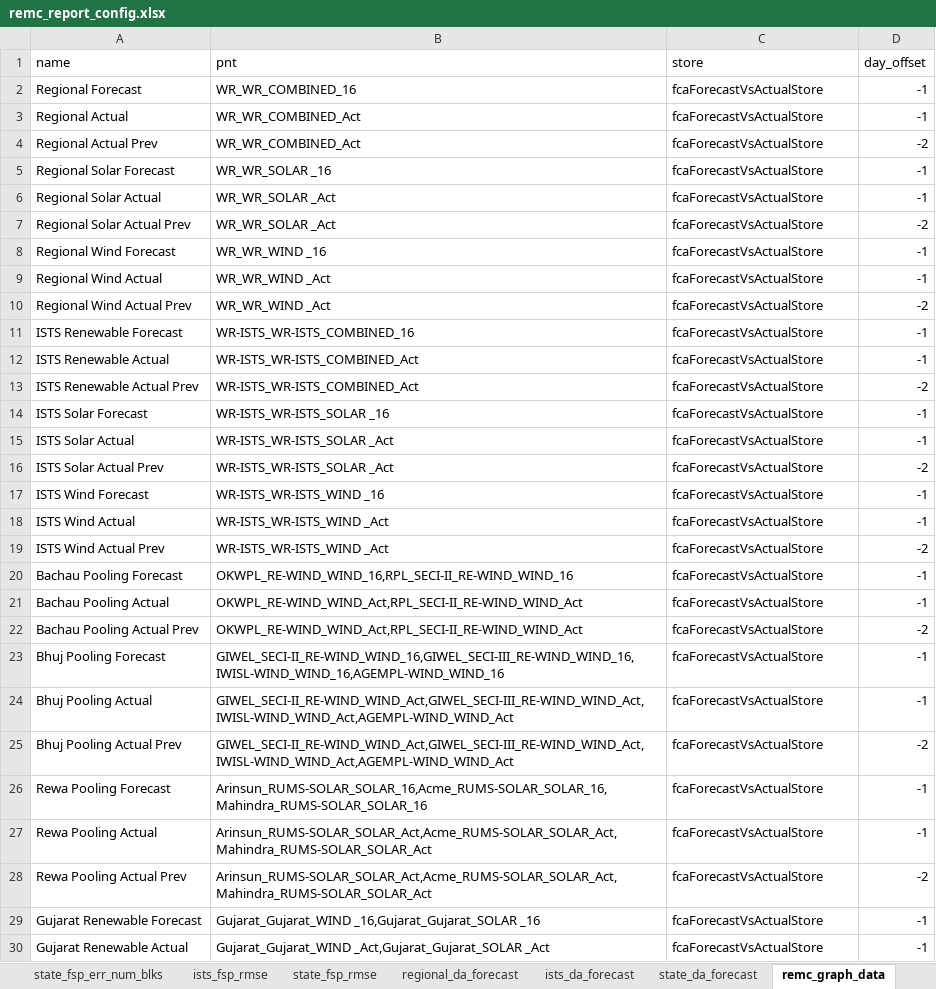
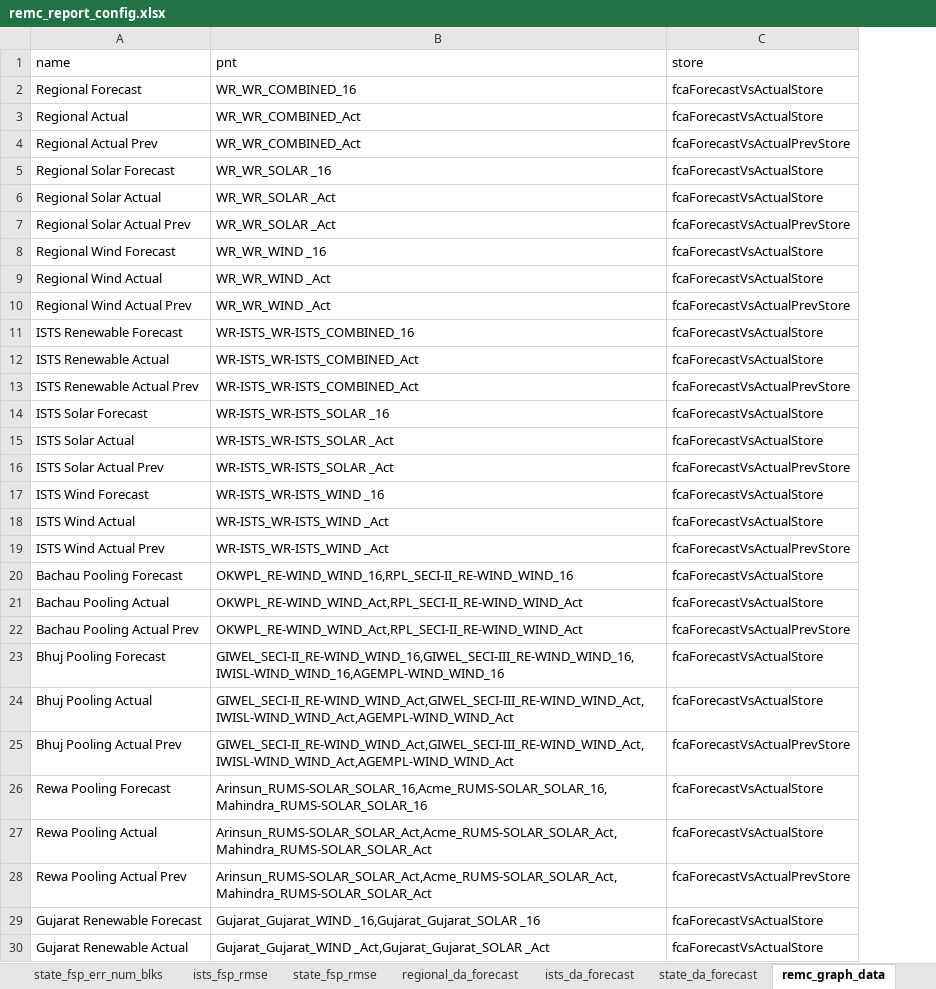
Before and after one commit to nagasudhirpulla/wrldc_remc_reports_generator, an Excel workbook: config/remc_report_config.xlsx, sheet remc_graph_data, drawn as a sheet; only a part is shown; values as stored, in another font and other column widths than the file's, no borders; the diff covers the shown part only; the diff names each change by its address in the sheet, - before the commit and + after, or states it on an @@ line.

```diff
--- a/config/remc_report_config.xlsx (sheet remc_graph_data)
+++ b/config/remc_report_config.xlsx (sheet remc_graph_data)
-column D (day_offset), rows 2-30: -1 | -1 | -2 | -1 | -1 | -2 | -1 | -1 | -2 | -1 | -1 | -2 | -1 | -1 | -2 | -1 | -1 | -2 | -1 | -1 | -2 | -1 | -1 | -2 | -1 | -1 | -2 | -1 | -1
-C4 (store): fcaForecastVsActualStore
+C4 (store): fcaForecastVsActualPrevStore
-C7 (store): fcaForecastVsActualStore
+C7 (store): fcaForecastVsActualPrevStore
-C10 (store): fcaForecastVsActualStore
+C10 (store): fcaForecastVsActualPrevStore
-C13 (store): fcaForecastVsActualStore
+C13 (store): fcaForecastVsActualPrevStore
-C16 (store): fcaForecastVsActualStore
+C16 (store): fcaForecastVsActualPrevStore
-C19 (store): fcaForecastVsActualStore
+C19 (store): fcaForecastVsActualPrevStore
-C22 (store): fcaForecastVsActualStore
+C22 (store): fcaForecastVsActualPrevStore
-C25 (store): fcaForecastVsActualStore
+C25 (store): fcaForecastVsActualPrevStore
-C28 (store): fcaForecastVsActualStore
+C28 (store): fcaForecastVsActualPrevStore
```
Also changed, not shown: 9 edited cells elsewhere in this sheet, 9 other files.
